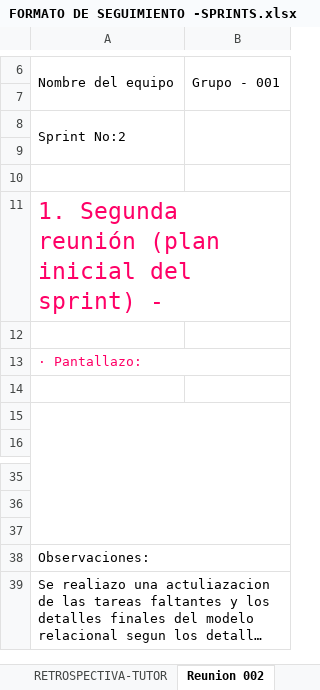
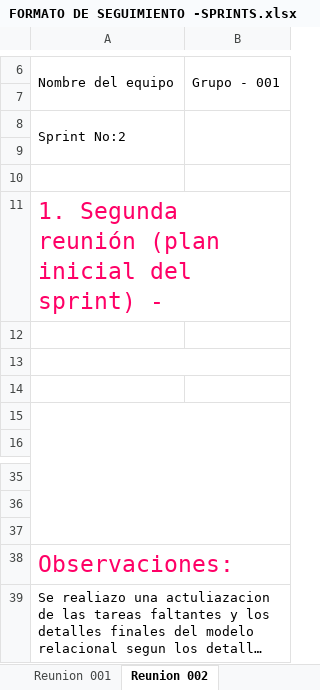
Before and after one commit to erikard6/Mintic84Grupo-001, an Excel workbook: FORMATO DE SEGUIMIENTO -SPRINTS.xlsx, sheet Reunion 002, drawn as a sheet; only a part is shown, gaps mark what is left out; long unchanged cells end in …; values as stored, in another font and other column widths than the file's, no borders; charts and pictures not drawn; the diff names each change by its address in the sheet, - before the commit and + after, or states it on an @@ line.

```diff
--- a/FORMATO DE SEGUIMIENTO -SPRINTS.xlsx (sheet Reunion 002)
+++ b/FORMATO DE SEGUIMIENTO -SPRINTS.xlsx (sheet Reunion 002)
-sheet tab: RETROSPECTIVA-TUTOR
-A13: · Pantallazo:
+A13: (empty)
-A38 text colour: black
+A38 text colour: #FF0066, text size: larger
```
Also changed, not shown: sheet PLANEACION-G 01 Sprint 3, sheet PLANEACION-G 01 Sprint 1, sheet PLANEACION-G 01 Sprint 2, sheet Reunion 004, sheet Reunion 001, charts or pictures, 9 other files.
